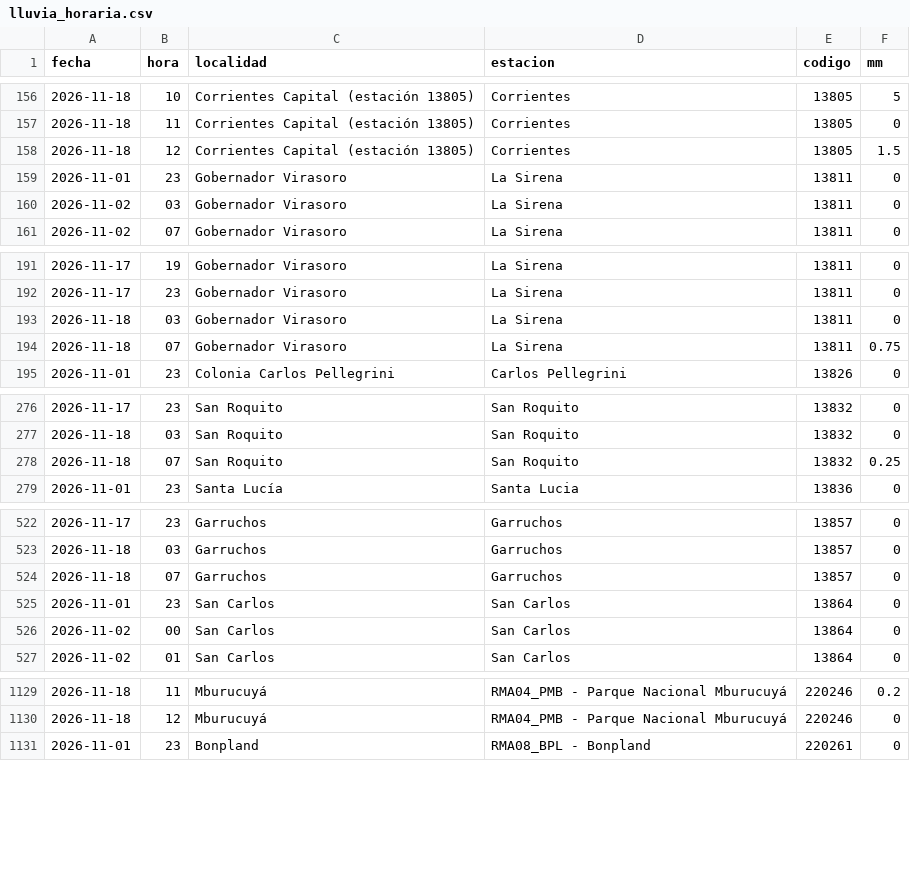
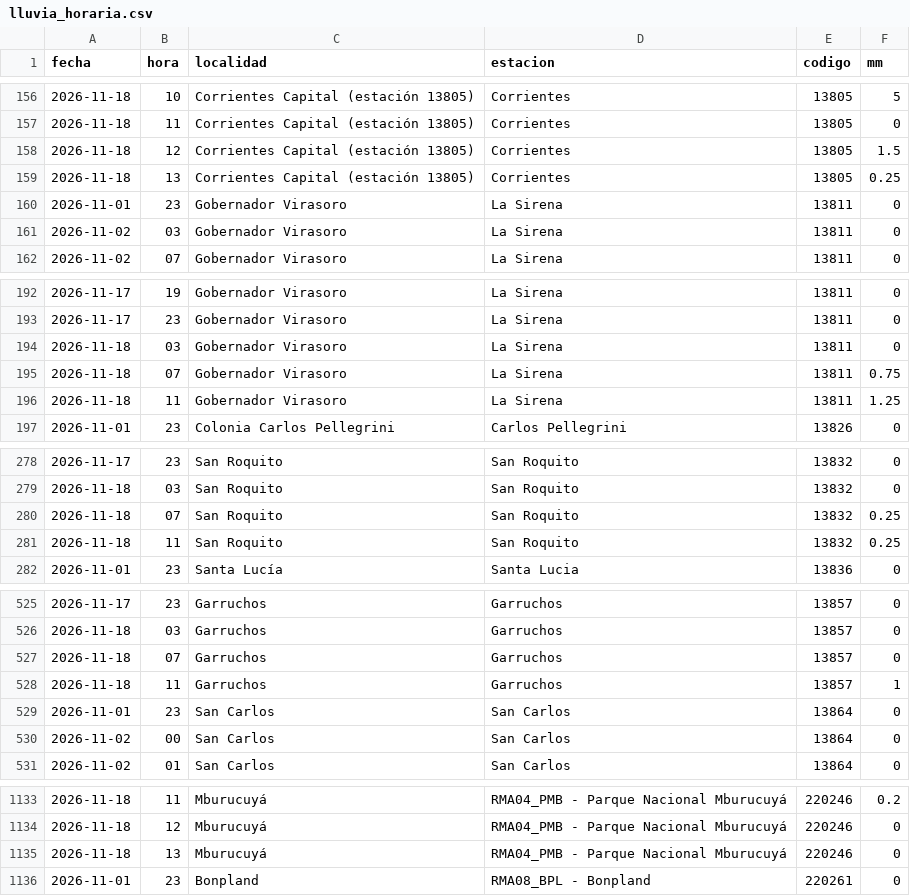
Before and after one commit to tablerocorrientes/tablerocorrientes.github.io, a CSV file: data/registro/lluvia_horaria.csv, drawn as a sheet; only a part is shown, gaps mark what is left out; the diff covers the shown part only.

Commit message:
Vigilancia (automática): lluvia, satélite y fuentes oficiales, 18/11/2026 14:10 h

```diff
--- a/data/registro/lluvia_horaria.csv
+++ b/data/registro/lluvia_horaria.csv
@@ -158,2 +158,3 @@ fecha,hora,localidad,estacion,codigo,mm
 2026-11-18,12,Corrientes Capital (estación 13805),Corrientes,13805,1.5
+2026-11-18,13,Corrientes Capital (estación 13805),Corrientes,13805,0.25
 2026-11-01,23,Gobernador Virasoro,La Sirena,13811,0
@@ -194,2 +195,3 @@ fecha,hora,localidad,estacion,codigo,mm
 2026-11-18,07,Gobernador Virasoro,La Sirena,13811,0.75
+2026-11-18,11,Gobernador Virasoro,La Sirena,13811,1.25
 2026-11-01,23,Colonia Carlos Pellegrini,Carlos Pellegrini,13826,0
@@ -278,2 +280,3 @@ fecha,hora,localidad,estacion,codigo,mm
 2026-11-18,07,San Roquito,San Roquito,13832,0.25
+2026-11-18,11,San Roquito,San Roquito,13832,0.25
 2026-11-01,23,Santa Lucía,Santa Lucia,13836,0
@@ -524,2 +527,3 @@ fecha,hora,localidad,estacion,codigo,mm
 2026-11-18,07,Garruchos,Garruchos,13857,0
+2026-11-18,11,Garruchos,Garruchos,13857,1
 2026-11-01,23,San Carlos,San Carlos,13864,0
@@ -1130,2 +1134,3 @@ fecha,hora,localidad,estacion,codigo,mm
 2026-11-18,12,Mburucuyá,RMA04_PMB - Parque Nacional Mburucuyá,220246,0
+2026-11-18,13,Mburucuyá,RMA04_PMB - Parque Nacional Mburucuyá,220246,0
 2026-11-01,23,Bonpland,RMA08_BPL - Bonpland,220261,0
```
Also changed, not shown: 8 added rows elsewhere in this file, data/registro/resumen_diario_lluvia.csv, 32 other files.
